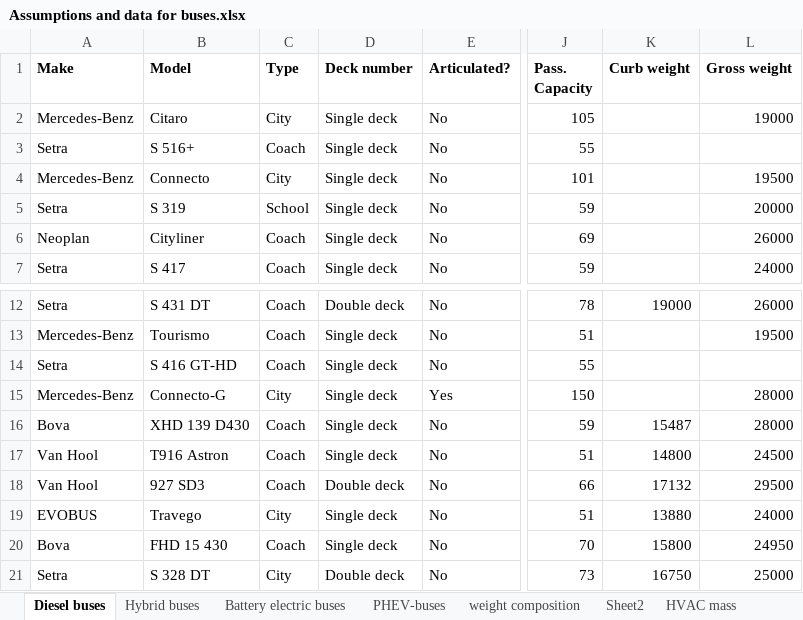
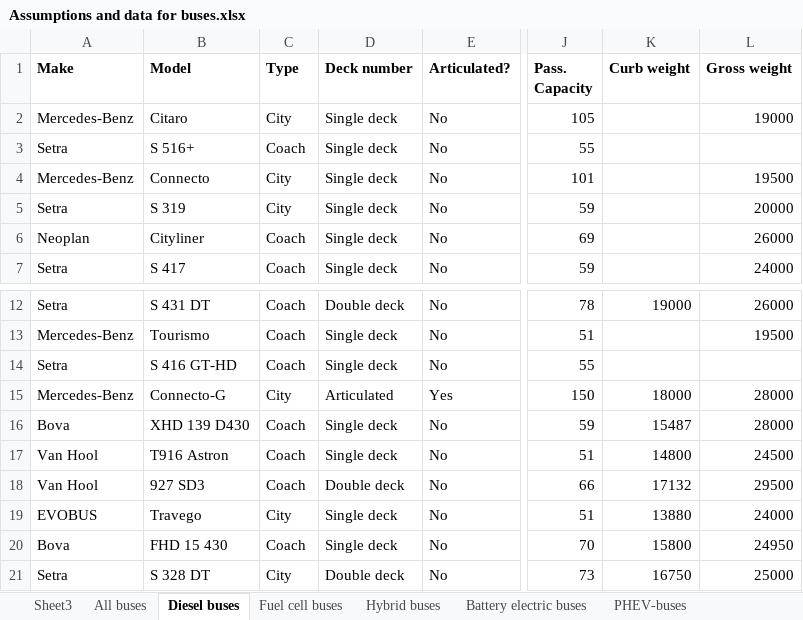
Before and after one commit to romainsacchi/carculator_bus, an Excel workbook: dev/Assumptions and data for buses.xlsx, sheet Diesel buses, drawn as a sheet; only a part is shown, gaps mark what is left out; values as stored, in another font and other column widths than the file's, no borders; the diff covers the shown part only; the diff names each change by its address in the sheet, - before the commit and + after, or states it on an @@ line.

```diff
--- a/dev/Assumptions and data for buses.xlsx (sheet Diesel buses)
+++ b/dev/Assumptions and data for buses.xlsx (sheet Diesel buses)
-sheet tab: Sheet2
+sheet tab: Sheet3
+sheet tab: All buses
+sheet tab: Fuel cell buses
-C5 (Type): School
+C5 (Type): City
-D15 (Deck number): Single deck
+D15 (Deck number): Articulated
-K15 (Curb weight): (empty)
+K15 (Curb weight): 18000
```
Also changed, not shown: 11 edited cells elsewhere in this sheet, sheet Battery electric buses, sheet Passenger, hidden cells, charts or pictures, dev/Input data.xlsx, 4 other files.
